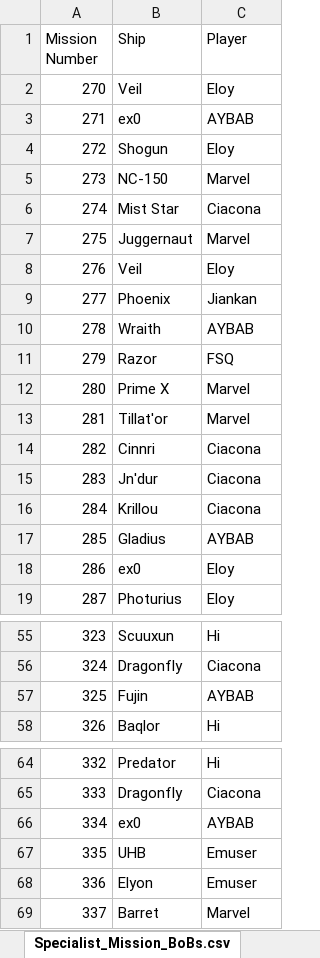
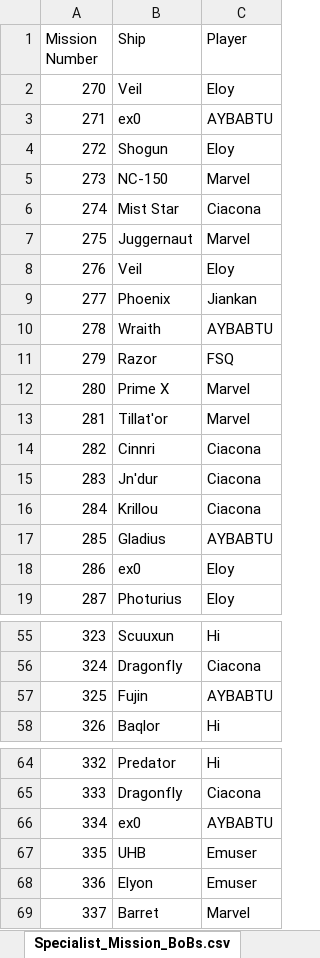
Before and after one commit to tylertking/BoB-Database, an Excel workbook: Specialist_Mission_BoBs.xlsx, sheet Specialist_Mission_BoBs.csv, drawn as a sheet; only a part is shown, gaps mark what is left out; values as stored, in another font and other column widths than the file's, no borders; the diff covers the shown part only; the diff names each change by its address in the sheet, - before the commit and + after, or states it on an @@ line.

```diff
--- a/Specialist_Mission_BoBs.xlsx (sheet Specialist_Mission_BoBs.csv)
+++ b/Specialist_Mission_BoBs.xlsx (sheet Specialist_Mission_BoBs.csv)
-C3 (Player): AYBAB
+C3 (Player): AYBABTU
-C10 (Player): AYBAB
+C10 (Player): AYBABTU
-C17 (Player): AYBAB
+C17 (Player): AYBABTU
-C57 (Player): AYBAB
+C57 (Player): AYBABTU
-C66 (Player): AYBAB
+C66 (Player): AYBABTU
```
Also changed, not shown: 9 added rows and 22 edited cells elsewhere in this sheet, Daily_Mission_BoBs.xlsx, 7 other files.
